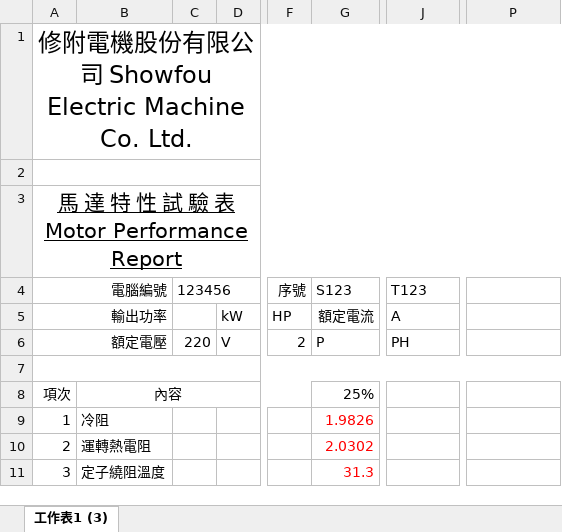
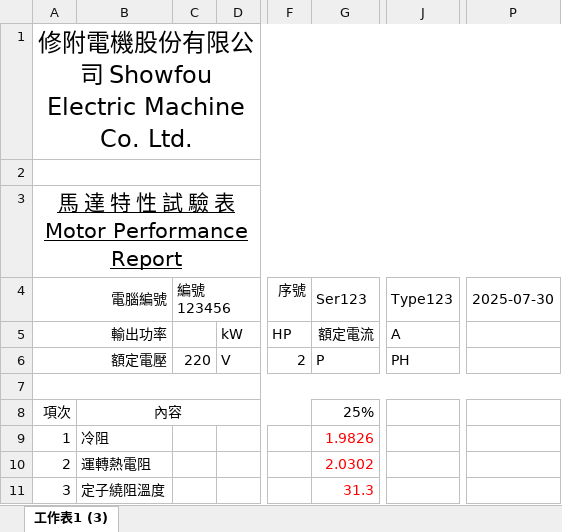
Before and after one commit to zhao-rui-NB/motor-characteristic-test, an Excel workbook: test_file/gen/電動機特性計算表cns.xlsx, sheet 工作表1 (3), drawn as a sheet; only a part is shown, gaps mark what is left out; values as stored, in another font and other column widths than the file's, no borders; the diff names each change by its address in the sheet, - before the commit and + after, or states it on an @@ line.

```diff
--- a/test_file/gen/電動機特性計算表cns.xlsx (sheet 工作表1 (3))
+++ b/test_file/gen/電動機特性計算表cns.xlsx (sheet 工作表1 (3))
-C4: 123456
+C4: 編號123456
-G4: S123
+G4: Ser123
-J4: T123
+J4: Type123
-P4: (empty)
+P4: 2025-07-30
```
Also changed, not shown: report_template/電動機特性計算表b1_20250728_rui.xlsx, test_file/gen/電動機特性計算表a.xlsx, 9 other files.
